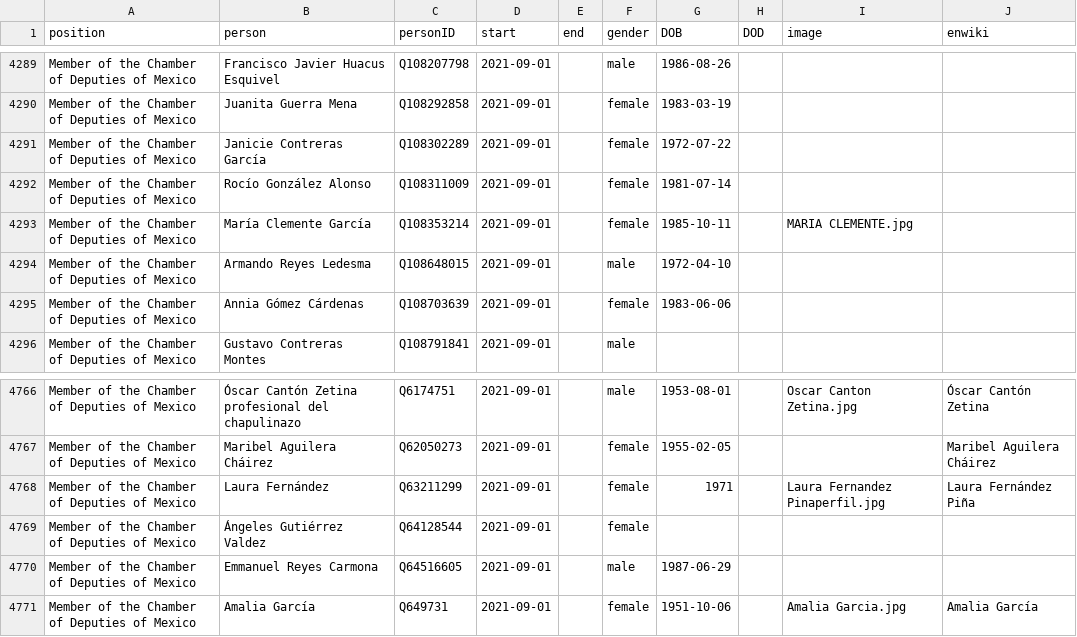
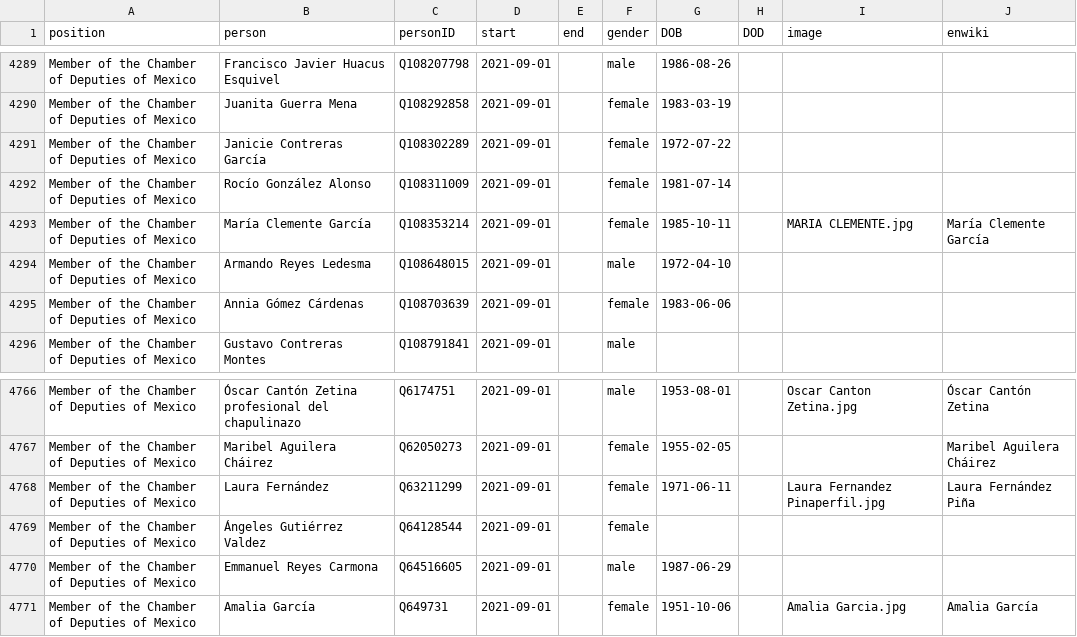
Before and after one commit to every-politician-scrapers/mexico-ministers, a CSV file: html/legislators.csv, drawn as a sheet; only a part is shown, gaps mark what is left out.

Commit message:
PCB update

```diff
--- a/html/legislators.csv
+++ b/html/legislators.csv
@@ -4292,3 +4292,3 @@ Member of the Chamber of Deputies of Mexico,Janicie Contreras García,Q108302289
 Member of the Chamber of Deputies of Mexico,Rocío González Alonso,Q108311009,2021-09-01,,female,1981-07-14,,,
-Member of the Chamber of Deputies of Mexico,María Clemente García,Q108353214,2021-09-01,,female,1985-10-11,,MARIA CLEMENTE.jpg,
+Member of the Chamber of Deputies of Mexico,María Clemente García,Q108353214,2021-09-01,,female,1985-10-11,,MARIA CLEMENTE.jpg,María Clemente García
 Member of the Chamber of Deputies of Mexico,Armando Reyes Ledesma,Q108648015,2021-09-01,,male,1972-04-10,,,
@@ -4767,3 +4767,3 @@ Member of the Chamber of Deputies of Mexico,Óscar Cantón Zetina profesional de
 Member of the Chamber of Deputies of Mexico,Maribel Aguilera Cháirez,Q62050273,2021-09-01,,female,1955-02-05,,,Maribel Aguilera Cháirez
-Member of the Chamber of Deputies of Mexico,Laura Fernández,Q63211299,2021-09-01,,female,1971,,Laura Fernandez Pinaperfil.jpg,Laura Fernández Piña
+Member of the Chamber of Deputies of Mexico,Laura Fernández,Q63211299,2021-09-01,,female,1971-06-11,,Laura Fernandez Pinaperfil.jpg,Laura Fernández Piña
 Member of the Chamber of Deputies of Mexico,Ángeles Gutiérrez Valdez,Q64128544,2021-09-01,,female,,,,
```
